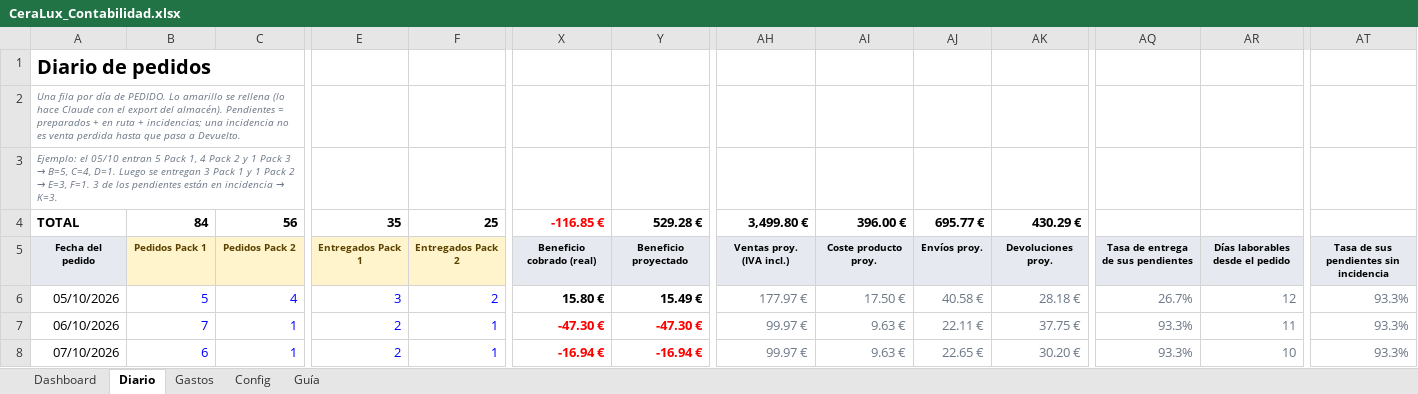
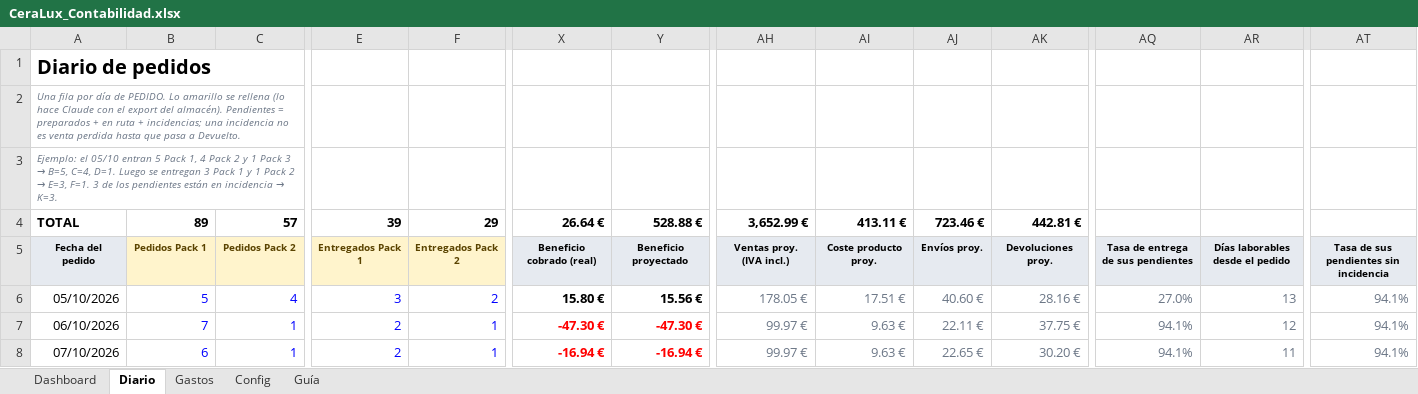
Before and after one commit to alecduncan6/CLAUDEALEC, an Excel workbook: contabilidad/CeraLux_Contabilidad.xlsx, sheet Diario, drawn as a sheet; only a part is shown, gaps mark what is left out; values as stored, in another font and other column widths than the file's, no borders; conditional formats not drawn; the diff covers the shown part only; the diff names each change by its address in the sheet, - before the commit and + after, or states it on an @@ line.

```diff
--- a/contabilidad/CeraLux_Contabilidad.xlsx (sheet Diario)
+++ b/contabilidad/CeraLux_Contabilidad.xlsx (sheet Diario)
-B4: 84
+B4: 89
-C4: 56
+C4: 57
-E4: 35
+E4: 39
-F4: 25
+F4: 29
-X4: -116.85 €
+X4: 26.64 €
-X4 text colour: #FF0000
+X4 text colour: black
-Y4: 529.28 €
+Y4: 528.88 €
-AH4: 3,499.80 €
+AH4: 3,652.99 €
-AI4: 396.00 €
+AI4: 413.11 €
-AJ4: 695.77 €
+AJ4: 723.46 €
-AK4: 430.29 €
+AK4: 442.81 €
-Y6: 15.49 €
+Y6: 15.56 €
-AH6: 177.97 €
+AH6: 178.05 €
-AI6: 17.50 €
+AI6: 17.51 €
-AJ6: 40.58 €
+AJ6: 40.60 €
-AK6: 28.18 €
+AK6: 28.16 €
-AQ6: 26.7%
+AQ6: 27.0%
-AR6: 12
+AR6: 13
-AT6:AT8: 93.3%
+AT6:AT8: 94.1%
-AQ7:AQ8: 93.3%
+AQ7:AQ8: 94.1%
-AR7: 11
+AR7: 12
-AR8: 10
+AR8: 11
```
Also changed, not shown: 992 edited cells and cell formats elsewhere in this sheet, sheet Dashboard, sheet Config, formulas that keep their value, charts or pictures, 1 other file.
